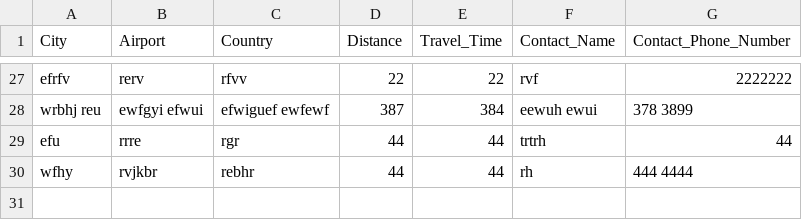
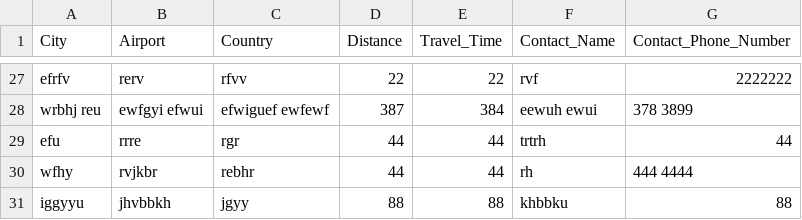
Before and after one commit to GiantMushy/NanAir, a CSV file: DataLayer/Repository/Destination.csv, drawn as a sheet; only a part is shown, gaps mark what is left out.

```diff
--- a/DataLayer/Repository/Destination.csv
+++ b/DataLayer/Repository/Destination.csv
@@ -30 +30,2 @@ efu,rrre,rgr,44,44,trtrh,44
 wfhy,rvjkbr,rebhr,44,44,rh,444 4444
+iggyyu,jhvbbkh,jgyy,88,88,khbbku,88
```
Also changed, not shown: 2 other files.
